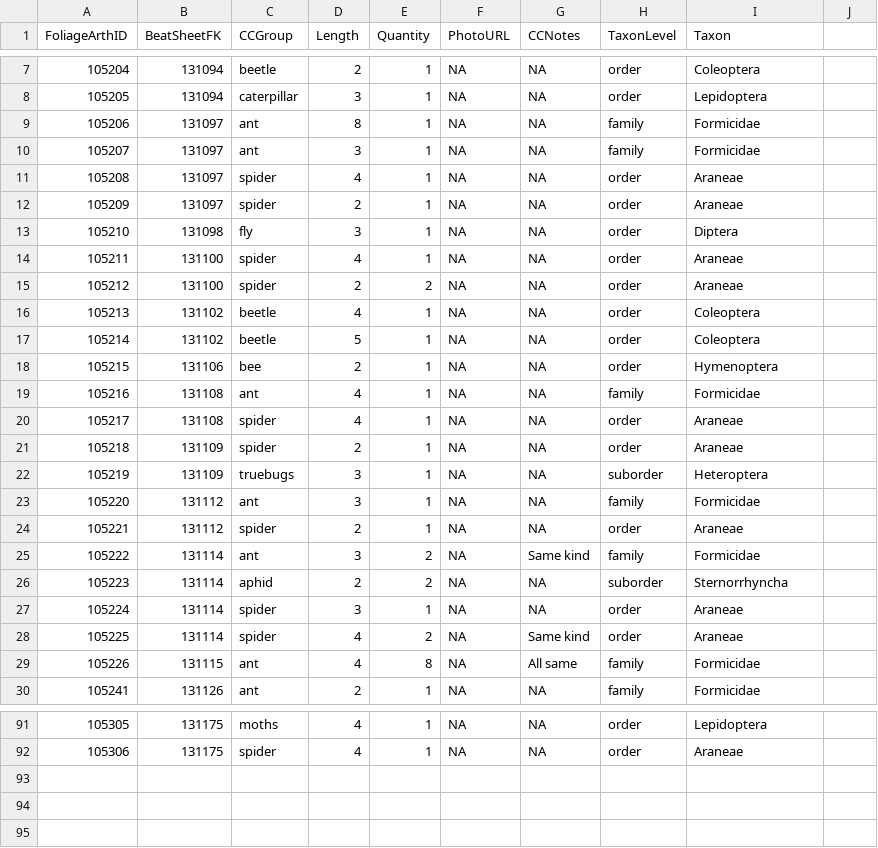
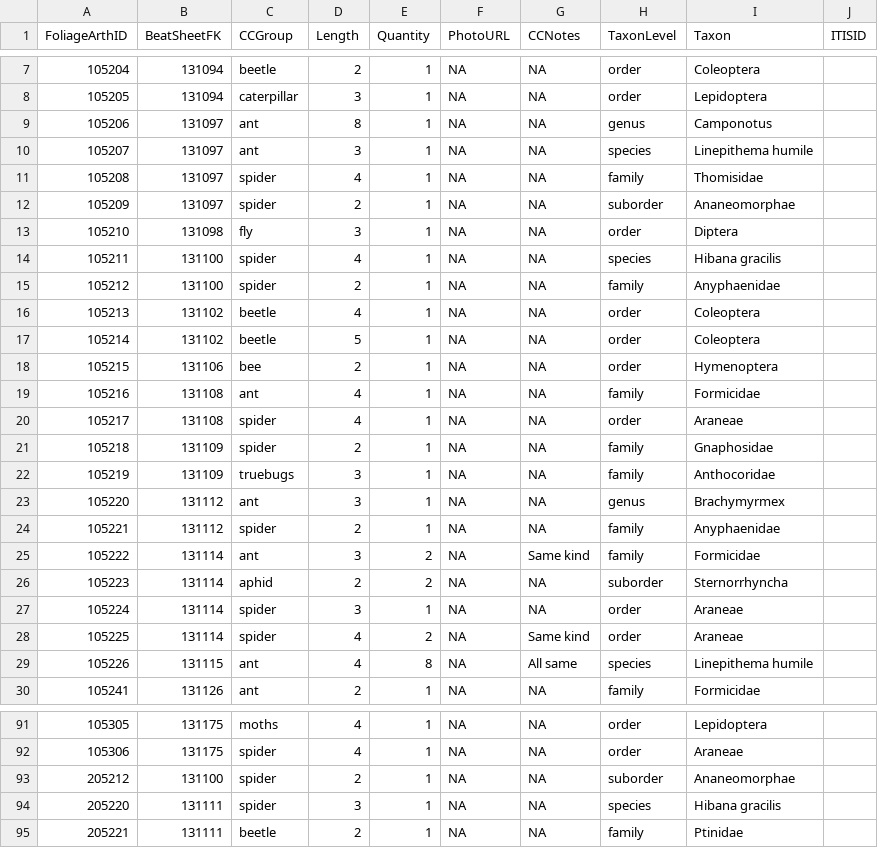
Before and after one commit to IREdwards27/arths-on-landscapes, a CSV file: data/foliagearths_2022-05-04.csv, drawn as a sheet; only a part is shown, gaps mark what is left out; the diff names each change by its address in the sheet, - before the commit and + after, or states it on an @@ line.

```diff
--- a/data/foliagearths_2022-05-04.csv
+++ b/data/foliagearths_2022-05-04.csv
-J1: (empty)
+J1: ITISID
-H9 (TaxonLevel): family
+H9 (TaxonLevel): genus
-I9 (Taxon): Formicidae
+I9 (Taxon): Camponotus
-H10 (TaxonLevel): family
+H10 (TaxonLevel): species
-I10 (Taxon): Formicidae
+I10 (Taxon): Linepithema humile
-H11 (TaxonLevel): order
+H11 (TaxonLevel): family
-I11 (Taxon): Araneae
+I11 (Taxon): Thomisidae
-H12 (TaxonLevel): order
+H12 (TaxonLevel): suborder
-I12 (Taxon): Araneae
+I12 (Taxon): Ananeomorphae
-H14 (TaxonLevel): order
+H14 (TaxonLevel): species
-I14 (Taxon): Araneae
+I14 (Taxon): Hibana gracilis
-E15 (Quantity): 2
+E15 (Quantity): 1
-H15 (TaxonLevel): order
+H15 (TaxonLevel): family
-I15 (Taxon): Araneae
+I15 (Taxon): Anyphaenidae
-H21 (TaxonLevel): order
+H21 (TaxonLevel): family
-I21 (Taxon): Araneae
+I21 (Taxon): Gnaphosidae
-H22 (TaxonLevel): suborder
+H22 (TaxonLevel): family
-I22 (Taxon): Heteroptera
+I22 (Taxon): Anthocoridae
-H23 (TaxonLevel): family
+H23 (TaxonLevel): genus
-I23 (Taxon): Formicidae
+I23 (Taxon): Brachymyrmex
-H24 (TaxonLevel): order
+H24 (TaxonLevel): family
-I24 (Taxon): Araneae
+I24 (Taxon): Anyphaenidae
-H29 (TaxonLevel): family
+H29 (TaxonLevel): species
-I29 (Taxon): Formicidae
+I29 (Taxon): Linepithema humile
+row 93: 205212 | 131100 | spider | 2 | 1 | NA | NA | suborder | Ananeomorphae
+row 94: 205220 | 131111 | spider | 3 | 1 | NA | NA | species | Hibana gracilis
+row 95: 205221 | 131111 | beetle | 2 | 1 | NA | NA | family | Ptinidae
```
Also changed, not shown: data/beatsheets_2022-05-04.csv, 1 other file.
